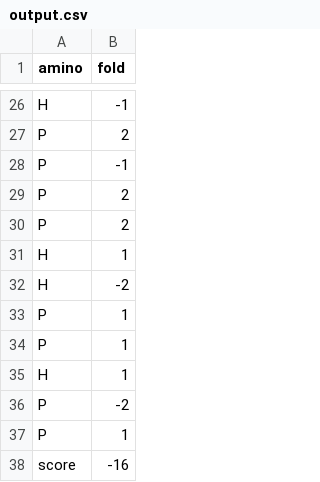
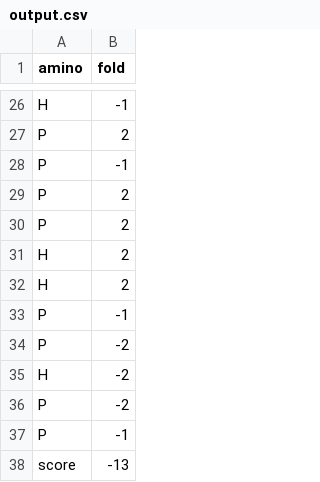
Before and after one commit to SanneHoeken/The-Triforce-of-Pow-d-er, a CSV file: data/output.csv, drawn as a sheet; only a part is shown, gaps mark what is left out; the diff covers the shown part only.

```diff
--- a/data/output.csv
+++ b/data/output.csv
@@ -30,9 +30,9 @@ P,2
 P,2
-H,1
+H,2
+H,2
+P,-1
+P,-2
 H,-2
-P,1
-P,1
-H,1
 P,-2
-P,1
-score,-16
+P,-1
+score,-13
```
Also changed, not shown: 7 added rows, 7 removed rows, 6 moved rows and 1 edited cell elsewhere in this file, 6 other files.
